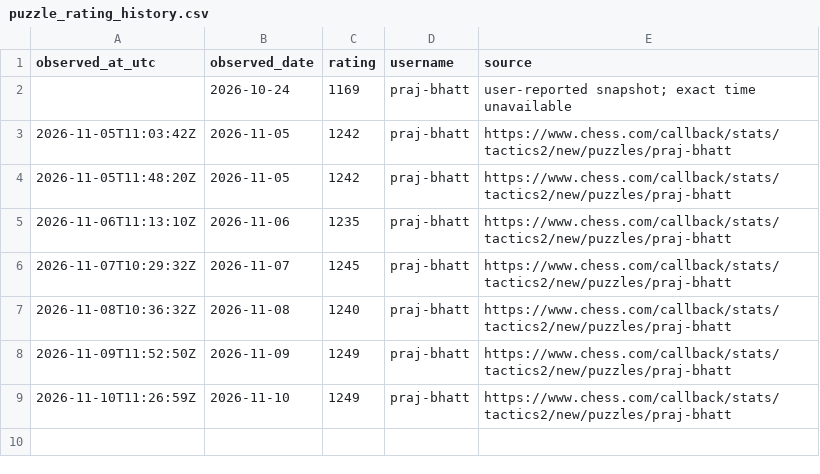
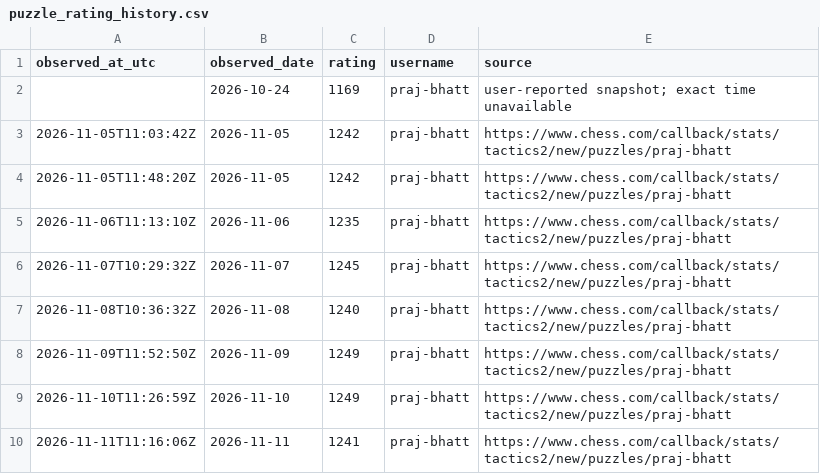
Before and after one commit to praj-bhatt/chesstracker, a CSV file: data/puzzle_rating_history.csv, drawn as a sheet; the diff names each change by its address in the sheet, - before the commit and + after, or states it on an @@ line.

```diff
--- a/data/puzzle_rating_history.csv
+++ b/data/puzzle_rating_history.csv
+row 10: 2026-11-11T11:16:06Z | 2026-11-11 | 1241 | praj-bhatt | https://www.chess.com/callback/stats/tactics2/new/puzzles/praj-bhatt
```
Also changed, not shown: 2 other files.
